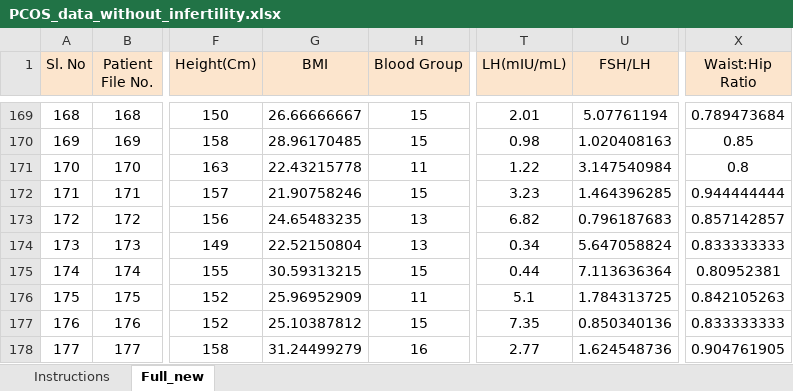
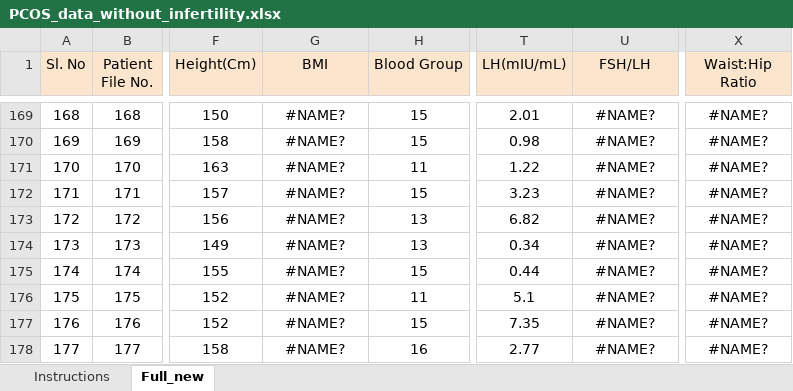
Before and after one commit to ullaslgd/End-to-end-PCOS-detection-app, an Excel workbook: data/PCOS_data_without_infertility.xlsx, sheet Full_new, drawn as a sheet; only a part is shown, gaps mark what is left out; values as stored, in another font and other column widths than the file's, no borders; charts and pictures not drawn; the diff covers the shown part only; the diff names each change by its address in the sheet, - before the commit and + after, or states it on an @@ line.

```diff
--- a/data/PCOS_data_without_infertility.xlsx (sheet Full_new)
+++ b/data/PCOS_data_without_infertility.xlsx (sheet Full_new)
-G169 (BMI): 26.66666667
+G169 (BMI): #NAME?
-U169 (FSH/LH): 5.07761194
+U169 (FSH/LH): #NAME?
-X169 (Waist:Hip Ratio): 0.789473684
+X169 (Waist:Hip Ratio): #NAME?
-G170 (BMI): 28.96170485
+G170 (BMI): #NAME?
-U170 (FSH/LH): 1.020408163
+U170 (FSH/LH): #NAME?
-X170 (Waist:Hip Ratio): 0.85
+X170 (Waist:Hip Ratio): #NAME?
-G171 (BMI): 22.43215778
+G171 (BMI): #NAME?
-U171 (FSH/LH): 3.147540984
+U171 (FSH/LH): #NAME?
-X171 (Waist:Hip Ratio): 0.8
+X171 (Waist:Hip Ratio): #NAME?
-G172 (BMI): 21.90758246
+G172 (BMI): #NAME?
-U172 (FSH/LH): 1.464396285
+U172 (FSH/LH): #NAME?
-X172 (Waist:Hip Ratio): 0.944444444
+X172 (Waist:Hip Ratio): #NAME?
-G173 (BMI): 24.65483235
+G173 (BMI): #NAME?
-U173 (FSH/LH): 0.796187683
+U173 (FSH/LH): #NAME?
-X173 (Waist:Hip Ratio): 0.857142857
+X173 (Waist:Hip Ratio): #NAME?
-G174 (BMI): 22.52150804
+G174 (BMI): #NAME?
-U174 (FSH/LH): 5.647058824
+U174 (FSH/LH): #NAME?
-X174 (Waist:Hip Ratio): 0.833333333
+X174 (Waist:Hip Ratio): #NAME?
-G175 (BMI): 30.59313215
+G175 (BMI): #NAME?
-U175 (FSH/LH): 7.113636364
+U175 (FSH/LH): #NAME?
-X175 (Waist:Hip Ratio): 0.80952381
+X175 (Waist:Hip Ratio): #NAME?
-G176 (BMI): 25.96952909
+G176 (BMI): #NAME?
-U176 (FSH/LH): 1.784313725
+U176 (FSH/LH): #NAME?
-X176 (Waist:Hip Ratio): 0.842105263
+X176 (Waist:Hip Ratio): #NAME?
-G177 (BMI): 25.10387812
+G177 (BMI): #NAME?
-U177 (FSH/LH): 0.850340136
+U177 (FSH/LH): #NAME?
-X177 (Waist:Hip Ratio): 0.833333333
+X177 (Waist:Hip Ratio): #NAME?
-G178 (BMI): 31.24499279
+G178 (BMI): #NAME?
-U178 (FSH/LH): 1.624548736
+U178 (FSH/LH): #NAME?
-X178 (Waist:Hip Ratio): 0.904761905
+X178 (Waist:Hip Ratio): #NAME?
```
Also changed, not shown: 1333 edited cells elsewhere in this sheet, charts or pictures, 25 other files.
